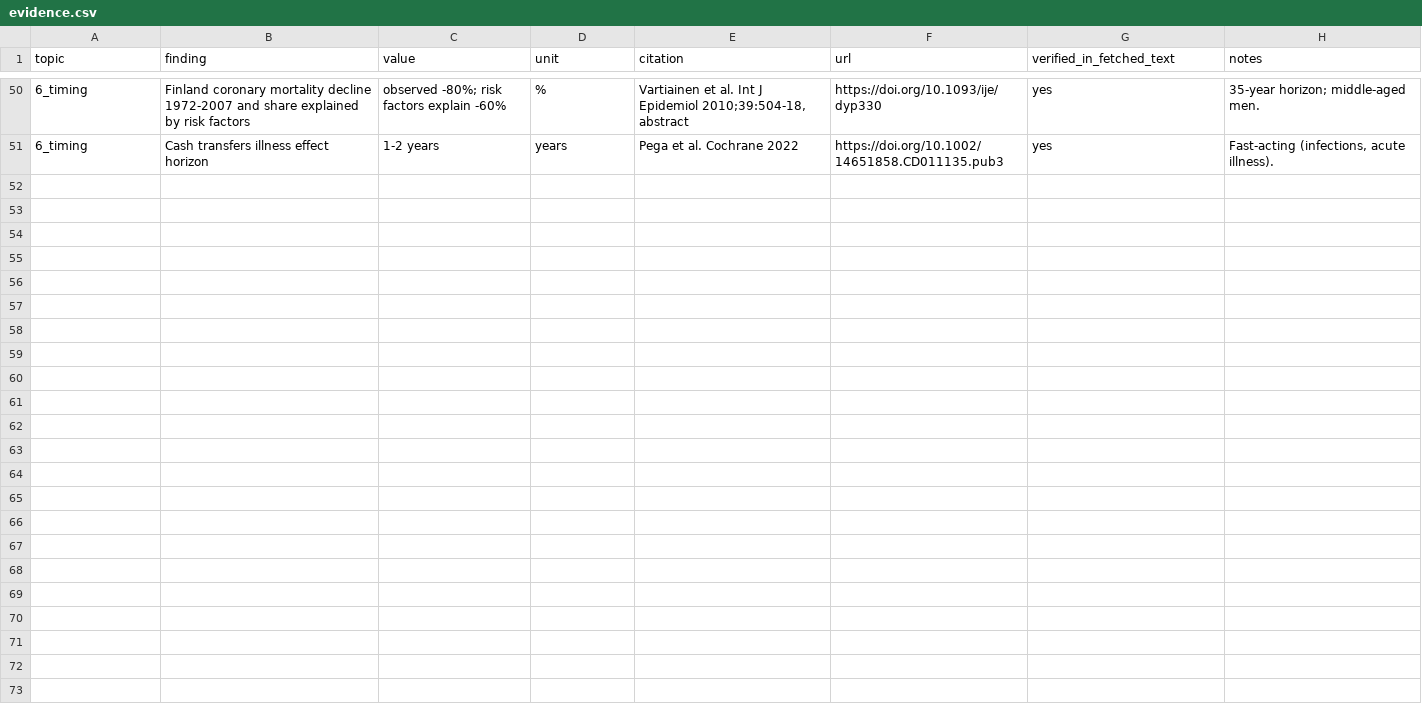
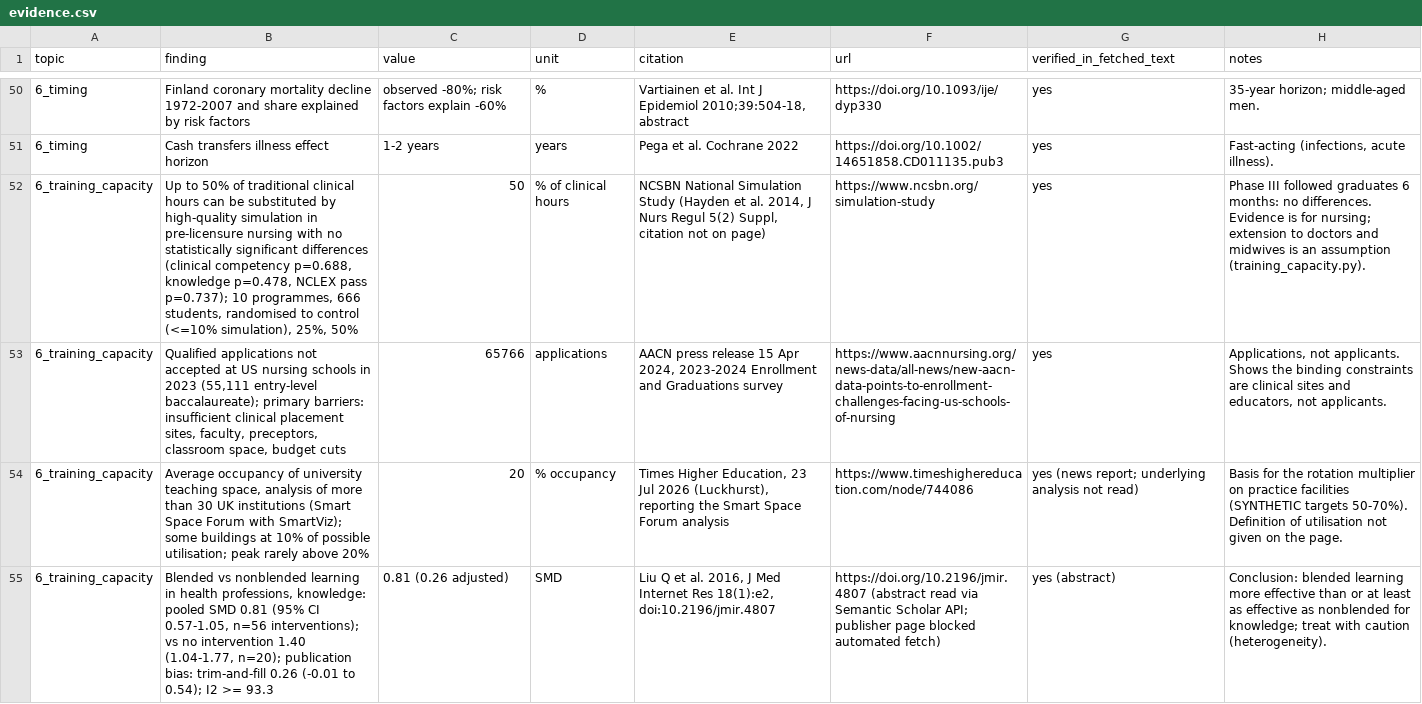
Before and after one commit to nova-ai-company/unira-one-earth, a CSV file: v66/evidence_health/evidence.csv, drawn as a sheet; only a part is shown, gaps mark what is left out; the diff covers the shown part only; the diff names each change by its address in the sheet, - before the commit and + after, or states it on an @@ line.

```diff
--- a/v66/evidence_health/evidence.csv
+++ b/v66/evidence_health/evidence.csv
+row 52: 6_training_capacity | Up to 50% of traditional clinical hours can be substituted by high-quality simulation in pre-licensure nursing with no statistically significant differences (clinical competency p=0.688, knowledge p=0.478, NCLEX pass p=0.737); 10 programmes, 666 students, randomised to control (<=10% simulation), 25%, 50% | 50 | % of clinical hours | NCSBN National Simulation Study (Hayden et al. 2014, J Nurs Regul 5(2) Suppl, citation not on page) | https://www.ncsbn.org/simulation-study | yes | Phase III followed graduates 6 months: no differences. Evidence is for nursing; extension to doctors and midwives is an assumption (training_capacity.py).
+row 53: 6_training_capacity | Qualified applications not accepted at US nursing schools in 2023 (55,111 entry-level baccalaureate); primary barriers: insufficient clinical placement sites, faculty, preceptors, classroom space, budget cuts | 65766 | applications | AACN press release 15 Apr 2024, 2023-2024 Enrollment and Graduations survey | https://www.aacnnursing.org/news-data/all-news/new-aacn-data-points-to-enrollment-challenges-facing-us-schools-of-nursing | yes | Applications, not applicants. Shows the binding constraints are clinical sites and educators, not applicants.
+row 54: 6_training_capacity | Average occupancy of university teaching space, analysis of more than 30 UK institutions (Smart Space Forum with SmartViz); some buildings at 10% of possible utilisation; peak rarely above 20% | 20 | % occupancy | Times Higher Education, 23 Jul 2026 (Luckhurst), reporting the Smart Space Forum analysis | https://www.timeshighereducation.com/node/744086 | yes (news report; underlying analysis not read) | Basis for the rotation multiplier on practice facilities (SYNTHETIC targets 50-70%). Definition of utilisation not given on the page.
+row 55: 6_training_capacity | Blended vs nonblended learning in health professions, knowledge: pooled SMD 0.81 (95% CI 0.57-1.05, n=56 interventions); vs no intervention 1.40 (1.04-1.77, n=20); publication bias: trim-and-fill 0.26 (-0.01 to 0.54); I2 >= 93.3 | 0.81 (0.26 adjusted) | SMD | Liu Q et al. 2016, J Med Internet Res 18(1):e2, doi:10.2196/jmir.4807 | https://doi.org/10.2196/jmir.4807 (abstract read via Semantic Scholar API; publisher page blocked automated fetch) | yes (abstract) | Conclusion: blended learning more effective than or at least as effective as nonblended for knowledge; treat with caution (heterogeneity).
```
Also changed, not shown: 4 added rows elsewhere in this file, v70/evidence/evidence.csv, 34 other files.
